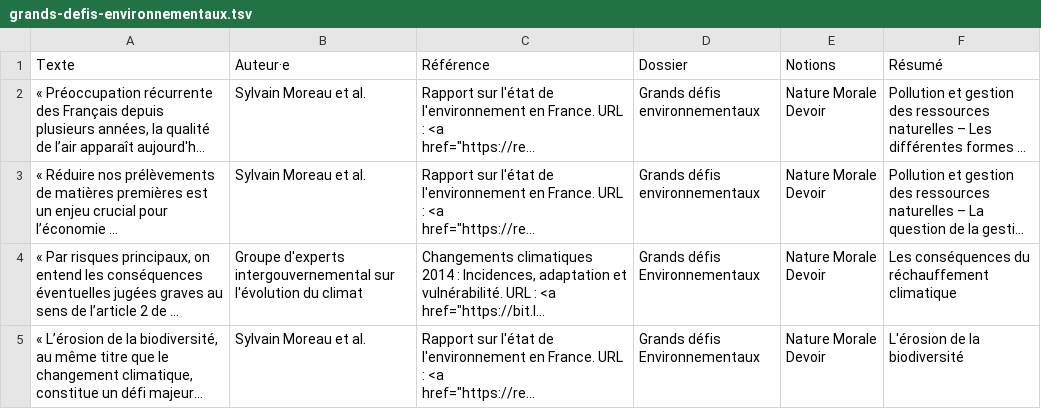
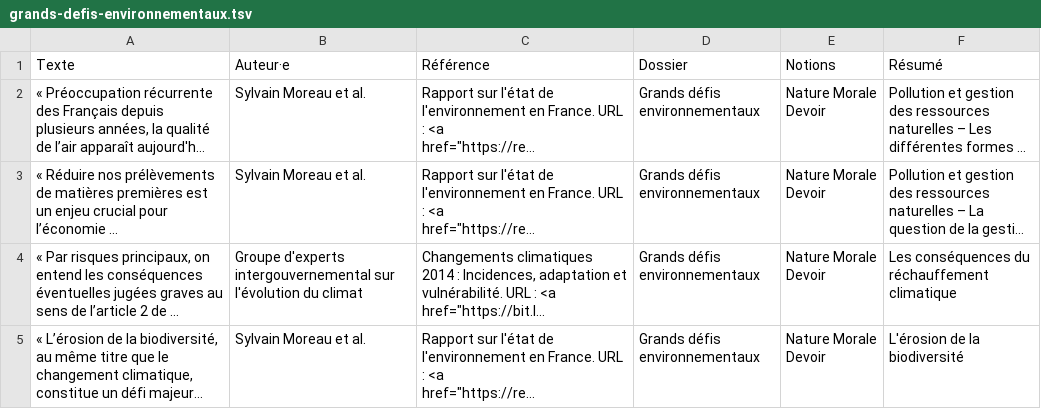
Before and after one commit to eyssette/dossiers, a TSV file: data/grands-defis-environnementaux.tsv, drawn as a sheet; long unchanged cells end in …; the diff names each change by its address in the sheet, - before the commit and + after, or states it on an @@ line.

Commit message:
Correction manuelle

```diff
--- a/data/grands-defis-environnementaux.tsv
+++ b/data/grands-defis-environnementaux.tsv
-D4:D5 (Dossier): Grands défis Environnementaux
+D4:D5 (Dossier): Grands défis environnementaux
```
